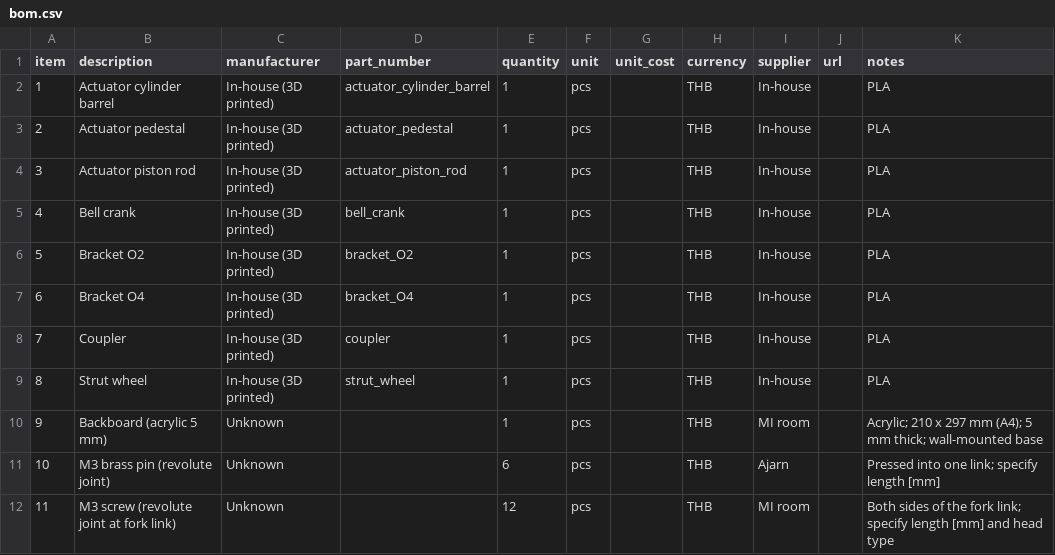
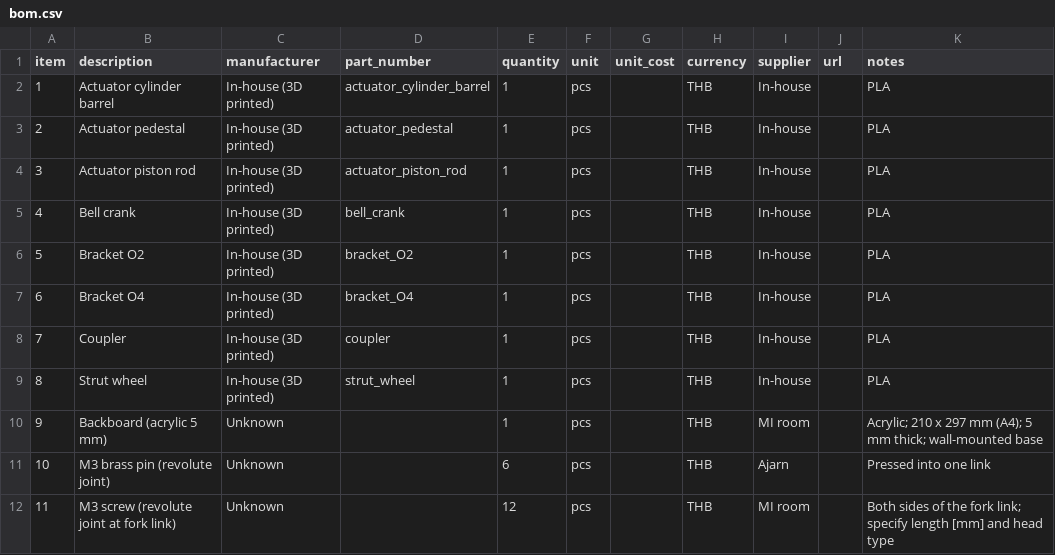
Before and after one commit to jozeptz/MACHINERY-landing-gear-mechanism, a CSV file: hardware/bom.csv, drawn as a sheet.

Commit message:
Update bom.csv

```diff
--- a/hardware/bom.csv
+++ b/hardware/bom.csv
@@ -10,3 +10,3 @@ item,description,manufacturer,part_number,quantity,unit,unit_cost,currency,suppl
 9,Backboard (acrylic 5 mm),Unknown,,1,pcs,,THB,MI room,,Acrylic; 210 x 297 mm (A4); 5 mm thick; wall-mounted base
-10,M3 brass pin (revolute joint),Unknown,,6,pcs,,THB,Ajarn,,Pressed into one link; specify length [mm]
+10,M3 brass pin (revolute joint),Unknown,,6,pcs,,THB,Ajarn,,Pressed into one link
 11,M3 screw (revolute joint at fork link),Unknown,,12,pcs,,THB,MI room,,Both sides of the fork link; specify length [mm] and head type
```
